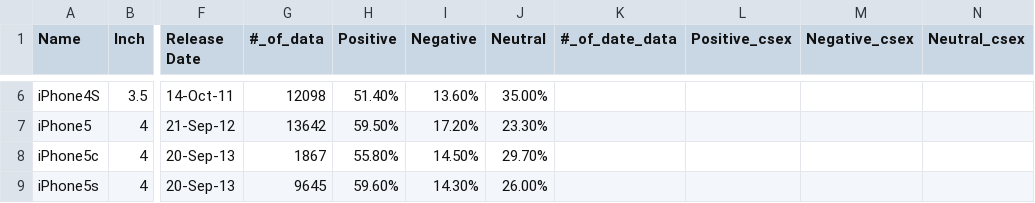
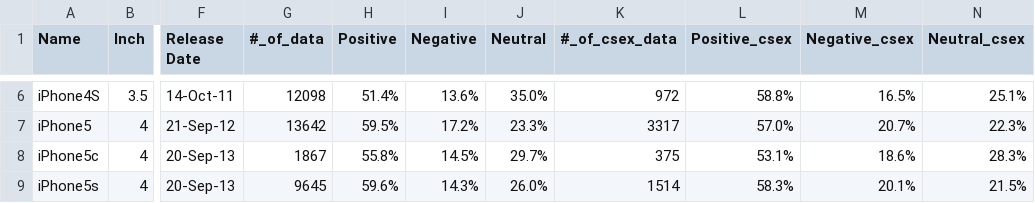
Before and after one commit to Karuka3/thesis, a CSV file: iPhone_data.csv, drawn as a sheet; only a part is shown, gaps mark what is left out; the diff covers the shown part only; the diff names each change by its address in the sheet, - before the commit and + after, or states it on an @@ line.

Commit message:
data 書き換え

```diff
--- a/iPhone_data.csv
+++ b/iPhone_data.csv
-K1: #_of_date_data
+K1: #_of_csex_data
-H6 (Positive): 51.40%
+H6 (Positive): 51.4%
-I6 (Negative): 13.60%
+I6 (Negative): 13.6%
-J6 (Neutral): 35.00%
+J6 (Neutral): 35.0%
-K6 (#_of_csex_data): (empty)
+K6 (#_of_csex_data): 972
-L6 (Positive_csex): (empty)
+L6 (Positive_csex): 58.8%
-M6 (Negative_csex): (empty)
+M6 (Negative_csex): 16.5%
-N6 (Neutral_csex): (empty)
+N6 (Neutral_csex): 25.1%
-H7 (Positive): 59.50%
+H7 (Positive): 59.5%
-I7 (Negative): 17.20%
+I7 (Negative): 17.2%
-J7 (Neutral): 23.30%
+J7 (Neutral): 23.3%
-K7 (#_of_csex_data): (empty)
+K7 (#_of_csex_data): 3317
-L7 (Positive_csex): (empty)
+L7 (Positive_csex): 57.0%
-M7 (Negative_csex): (empty)
+M7 (Negative_csex): 20.7%
-N7 (Neutral_csex): (empty)
+N7 (Neutral_csex): 22.3%
-H8 (Positive): 55.80%
+H8 (Positive): 55.8%
-I8 (Negative): 14.50%
+I8 (Negative): 14.5%
-J8 (Neutral): 29.70%
+J8 (Neutral): 29.7%
-K8 (#_of_csex_data): (empty)
+K8 (#_of_csex_data): 375
-L8 (Positive_csex): (empty)
+L8 (Positive_csex): 53.1%
-M8 (Negative_csex): (empty)
+M8 (Negative_csex): 18.6%
-N8 (Neutral_csex): (empty)
+N8 (Neutral_csex): 28.3%
-H9 (Positive): 59.60%
+H9 (Positive): 59.6%
-I9 (Negative): 14.30%
+I9 (Negative): 14.3%
-J9 (Neutral): 26.00%
+J9 (Neutral): 26.0%
-K9 (#_of_csex_data): (empty)
+K9 (#_of_csex_data): 1514
-L9 (Positive_csex): (empty)
+L9 (Positive_csex): 58.3%
-M9 (Negative_csex): (empty)
+M9 (Negative_csex): 20.1%
-N9 (Neutral_csex): (empty)
+N9 (Neutral_csex): 21.5%
```
Also changed, not shown: 94 edited cells elsewhere in this file.
